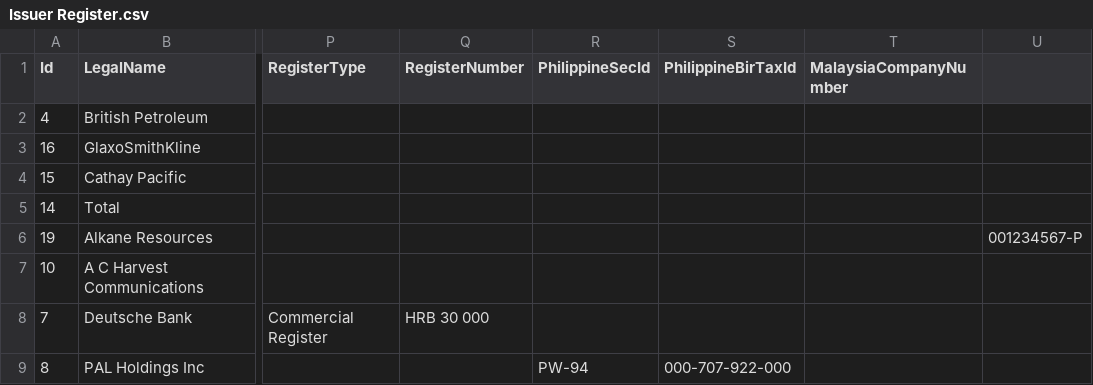
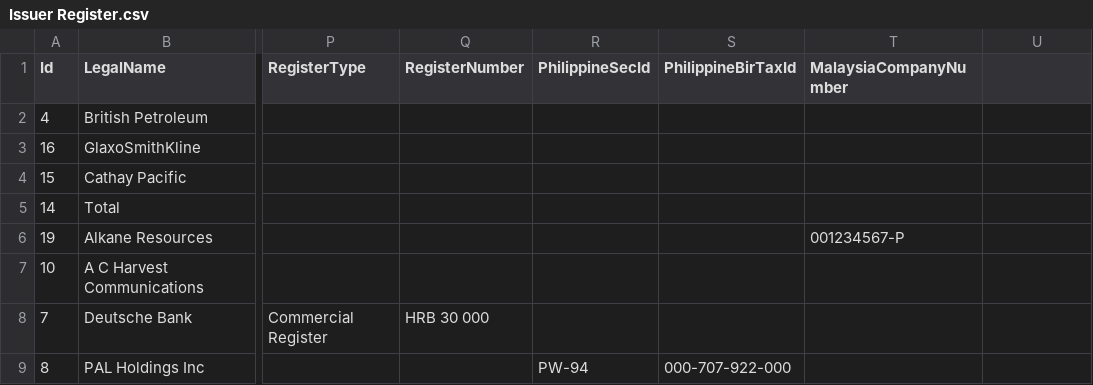
Before and after one commit to fundapps/TechDocs, a CSV file: Sample-ImportFiles/Issuer Register.csv, drawn as a sheet; only a part is shown, gaps mark what is left out; the diff names each change by its address in the sheet, - before the commit and + after, or states it on an @@ line.

Commit message:
Update Issuer Register.csv

```diff
--- a/Sample-ImportFiles/Issuer Register.csv
+++ b/Sample-ImportFiles/Issuer Register.csv
-T6 (MalaysiaCompanyNumber): (empty)
+T6 (MalaysiaCompanyNumber): 001234567-P
-U6: 001234567-P
+U6: (empty)
```
